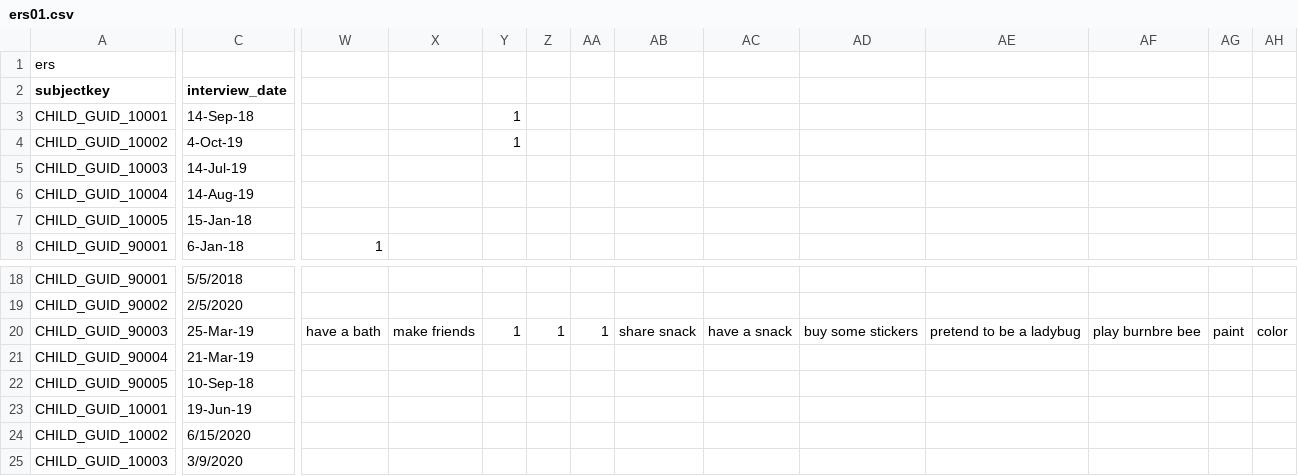
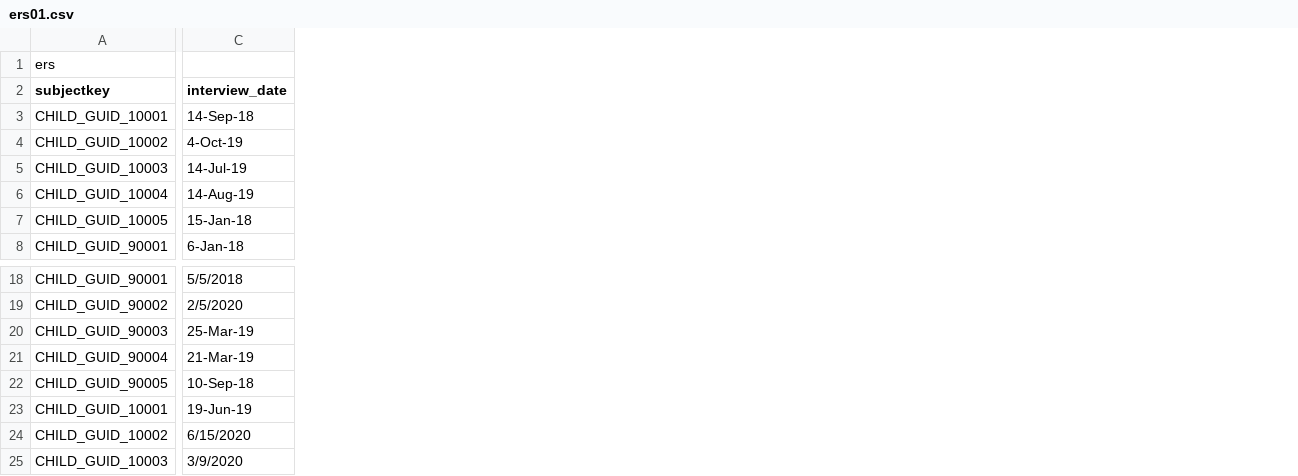
Before and after one commit to BryanMantell/DataUploadAutomation, a CSV file: Measures/EmotionStrategies/ers01.csv, drawn as a sheet; only a part is shown, gaps mark what is left out; removed rows and columns are numbered as before the commit, all else as after; the diff covers the shown part only; the diff names each change by its address in the sheet, - before the commit and + after, or states it on an @@ line.

```diff
--- a/Measures/EmotionStrategies/ers01.csv
+++ b/Measures/EmotionStrategies/ers01.csv
-column W, row 8: 1; row 20: have a bath
-column X, row 20: make friends
-column Y, rows 3-4: 1 | 1; row 20: 1
-column Z, row 20: 1
-column AA, row 20: 1
-column AB, row 20: share snack
-column AC, row 20: have a snack
-column AD, row 20: buy some stickers
-column AE, row 20: pretend to be a ladybug
-column AF, row 20: play burnbre bee
-column AG, row 20: paint
-column AH, row 20: color
```
Also changed, not shown: 3 added columns, 13 removed columns and 87 edited cells elsewhere in this file, Measures/CBCL/cbcl1_5.csv, 4 other files.
